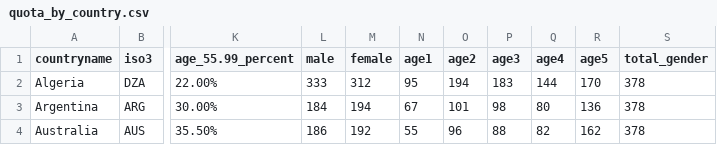
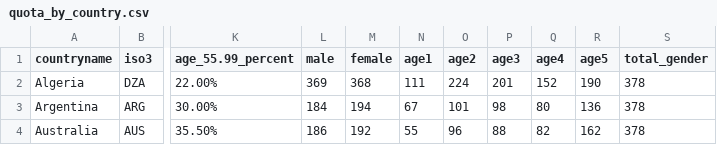
Before and after one commit to Charlotte-exp/TPP_game, a CSV file: _static/global/quota_by_country.csv, drawn as a sheet; only a part is shown, gaps mark what is left out; the diff names each change by its address in the sheet, - before the commit and + after, or states it on an @@ line.

Commit message:
update DZ quotas and totals based on excluding all fraudulent participants from provider 2

```diff
--- a/_static/global/quota_by_country.csv
+++ b/_static/global/quota_by_country.csv
-L2 (male): 333
+L2 (male): 369
-M2 (female): 312
+M2 (female): 368
-N2 (age1): 95
+N2 (age1): 111
-O2 (age2): 194
+O2 (age2): 224
-P2 (age3): 183
+P2 (age3): 201
-Q2 (age4): 144
+Q2 (age4): 152
-R2 (age5): 170
+R2 (age5): 190
```
Also changed, not shown: 1 other file.
